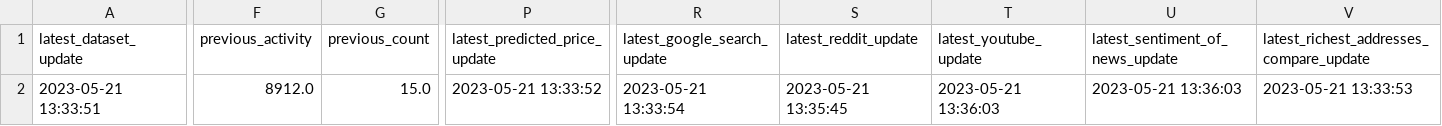
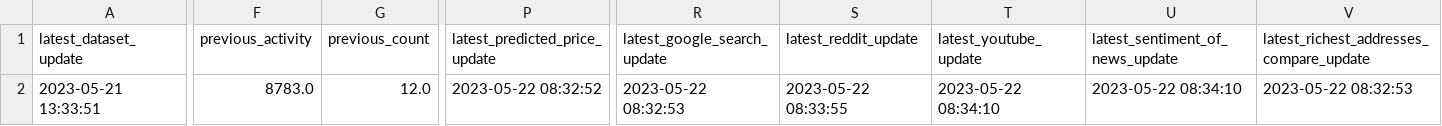
Before and after one commit to williamnordberg/adam_trader, a CSV file: data/latest_info_saved.csv, drawn as a sheet; only a part is shown, gaps mark what is left out; the diff covers the shown part only; the diff names each change by its address in the sheet, - before the commit and + after, or states it on an @@ line.

```diff
--- a/data/latest_info_saved.csv
+++ b/data/latest_info_saved.csv
-F2 (previous_activity): 8912.0
+F2 (previous_activity): 8783.0
-G2 (previous_count): 15.0
+G2 (previous_count): 12.0
-P2 (latest_predicted_price_update): 2023-05-21 13:33:52
+P2 (latest_predicted_price_update): 2023-05-22 08:32:52
-R2 (latest_google_search_update): 2023-05-21 13:33:54
+R2 (latest_google_search_update): 2023-05-22 08:32:53
-S2 (latest_reddit_update): 2023-05-21 13:35:45
+S2 (latest_reddit_update): 2023-05-22 08:33:55
-T2 (latest_youtube_update): 2023-05-21 13:36:03
+T2 (latest_youtube_update): 2023-05-22 08:34:10
-U2 (latest_sentiment_of_news_update): 2023-05-21 13:36:03
+U2 (latest_sentiment_of_news_update): 2023-05-22 08:34:10
-V2: 2023-05-21 13:33:53
+V2: 2023-05-22 08:32:53
```
Also changed, not shown: 3 edited cells elsewhere in this file, data/database.csv, 3 other files.
